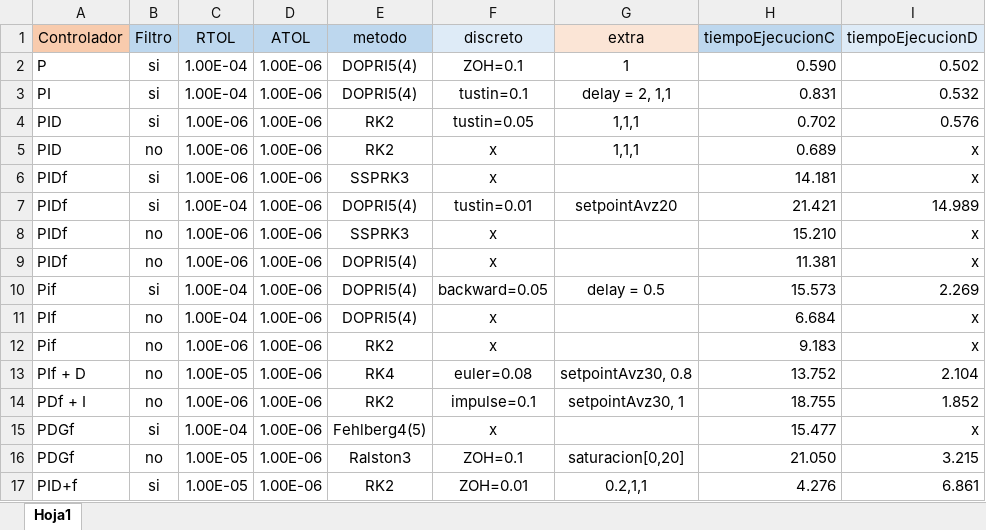
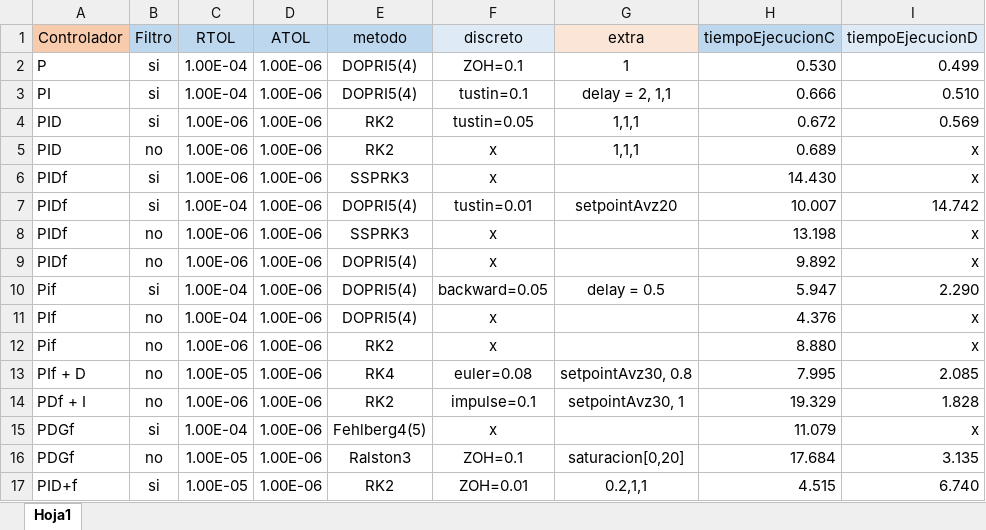
Before and after one commit to ezalorpro/LaboratorioDeControl, an Excel workbook: comparisonFiles/Data LVSCCD/Simulacion/DataSimLV.xlsx, sheet Hoja1, drawn as a sheet; values as stored, in another font and other column widths than the file's, no borders; the diff names each change by its address in the sheet, - before the commit and + after, or states it on an @@ line.

Commit message:
Nueva data como es

```diff
--- a/comparisonFiles/Data LVSCCD/Simulacion/DataSimLV.xlsx (sheet Hoja1)
+++ b/comparisonFiles/Data LVSCCD/Simulacion/DataSimLV.xlsx (sheet Hoja1)
-H2 (tiempoEjecucionC): 0.590
+H2 (tiempoEjecucionC): 0.530
-I2 (tiempoEjecucionD): 0.502
+I2 (tiempoEjecucionD): 0.499
-H3 (tiempoEjecucionC): 0.831
+H3 (tiempoEjecucionC): 0.666
-I3 (tiempoEjecucionD): 0.532
+I3 (tiempoEjecucionD): 0.510
-H4 (tiempoEjecucionC): 0.702
+H4 (tiempoEjecucionC): 0.672
-I4 (tiempoEjecucionD): 0.576
+I4 (tiempoEjecucionD): 0.569
-H6 (tiempoEjecucionC): 14.181
+H6 (tiempoEjecucionC): 14.430
-H7 (tiempoEjecucionC): 21.421
+H7 (tiempoEjecucionC): 10.007
-I7 (tiempoEjecucionD): 14.989
+I7 (tiempoEjecucionD): 14.742
-H8 (tiempoEjecucionC): 15.210
+H8 (tiempoEjecucionC): 13.198
-H9 (tiempoEjecucionC): 11.381
+H9 (tiempoEjecucionC): 9.892
-H10 (tiempoEjecucionC): 15.573
+H10 (tiempoEjecucionC): 5.947
-I10 (tiempoEjecucionD): 2.269
+I10 (tiempoEjecucionD): 2.290
-H11 (tiempoEjecucionC): 6.684
+H11 (tiempoEjecucionC): 4.376
-H12 (tiempoEjecucionC): 9.183
+H12 (tiempoEjecucionC): 8.880
-H13 (tiempoEjecucionC): 13.752
+H13 (tiempoEjecucionC): 7.995
-I13 (tiempoEjecucionD): 2.104
+I13 (tiempoEjecucionD): 2.085
-H14 (tiempoEjecucionC): 18.755
+H14 (tiempoEjecucionC): 19.329
-I14 (tiempoEjecucionD): 1.852
+I14 (tiempoEjecucionD): 1.828
-H15 (tiempoEjecucionC): 15.477
+H15 (tiempoEjecucionC): 11.079
-H16 (tiempoEjecucionC): 21.050
+H16 (tiempoEjecucionC): 17.684
-I16 (tiempoEjecucionD): 3.215
+I16 (tiempoEjecucionD): 3.135
-H17 (tiempoEjecucionC): 4.276
+H17 (tiempoEjecucionC): 4.515
-I17 (tiempoEjecucionD): 6.861
+I17 (tiempoEjecucionD): 6.740
```
Also changed, not shown: 25 other files.
